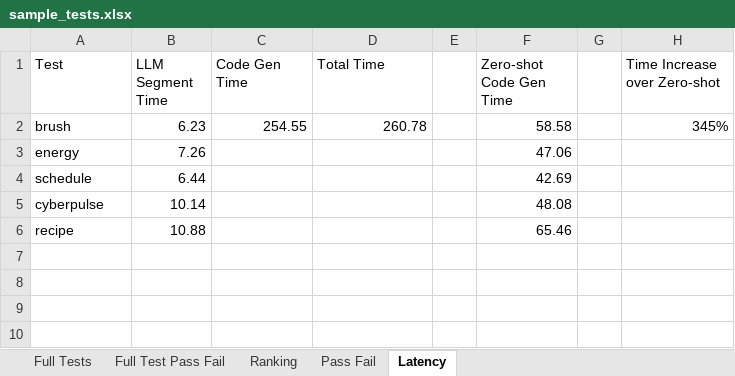
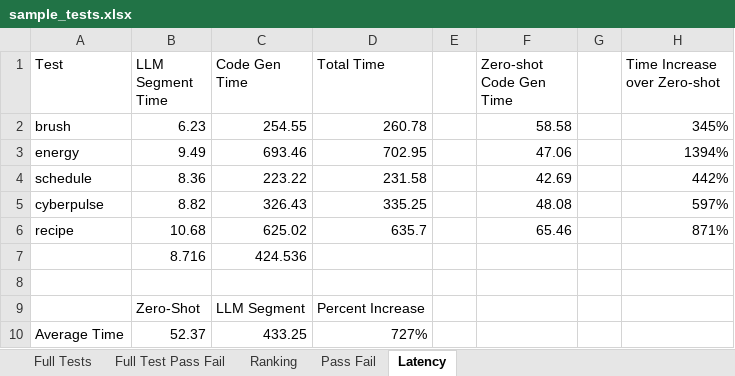
Before and after one commit to michael-norman7/SegmentUI, an Excel workbook: sample_tests.xlsx, sheet Latency, drawn as a sheet; values as stored, in another font and other column widths than the file's, no borders; the diff names each change by its address in the sheet, - before the commit and + after, or states it on an @@ line.

Commit message:
added to excel file

```diff
--- a/sample_tests.xlsx (sheet Latency)
+++ b/sample_tests.xlsx (sheet Latency)
-B3 (LLM Segment Time): 7.26
+B3 (LLM Segment Time): 9.49
-C3 (Code Gen Time): (empty)
+C3 (Code Gen Time): 693.46
-D3 (Total Time): (empty)
+D3 (Total Time): 702.95
-H3 (Time Increase over Zero-shot): (empty)
+H3 (Time Increase over Zero-shot): 1394%
-B4 (LLM Segment Time): 6.44
+B4 (LLM Segment Time): 8.36
-C4 (Code Gen Time): (empty)
+C4 (Code Gen Time): 223.22
-D4 (Total Time): (empty)
+D4 (Total Time): 231.58
-H4 (Time Increase over Zero-shot): (empty)
+H4 (Time Increase over Zero-shot): 442%
-B5 (LLM Segment Time): 10.14
+B5 (LLM Segment Time): 8.82
-C5 (Code Gen Time): (empty)
+C5 (Code Gen Time): 326.43
-D5 (Total Time): (empty)
+D5 (Total Time): 335.25
-H5 (Time Increase over Zero-shot): (empty)
+H5 (Time Increase over Zero-shot): 597%
-B6 (LLM Segment Time): 10.88
+B6 (LLM Segment Time): 10.68
-C6 (Code Gen Time): (empty)
+C6 (Code Gen Time): 625.02
-D6 (Total Time): (empty)
+D6 (Total Time): 635.7
-H6 (Time Increase over Zero-shot): (empty)
+H6 (Time Increase over Zero-shot): 871%
+row 7:  | 8.716 | 424.536
+row 8: (empty)
+row 9:  | Zero-Shot | LLM Segment | Percent Increase
+row 10: Average Time | 52.37 | 433.25 | 727%
```
